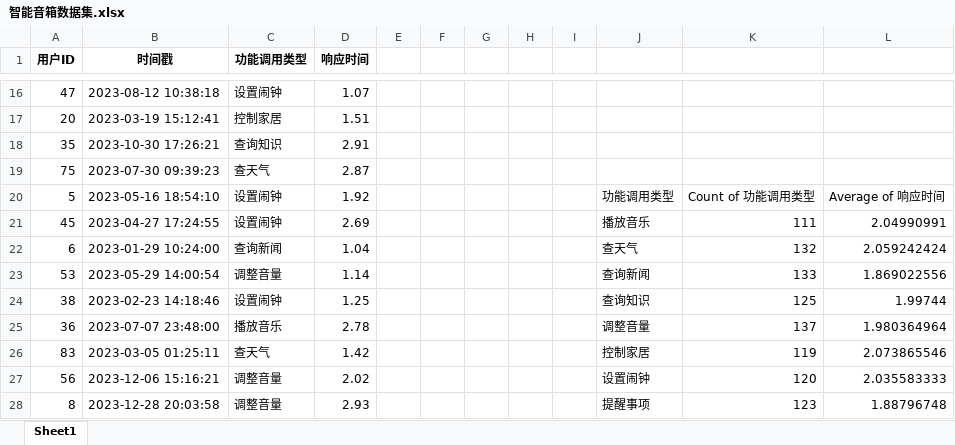
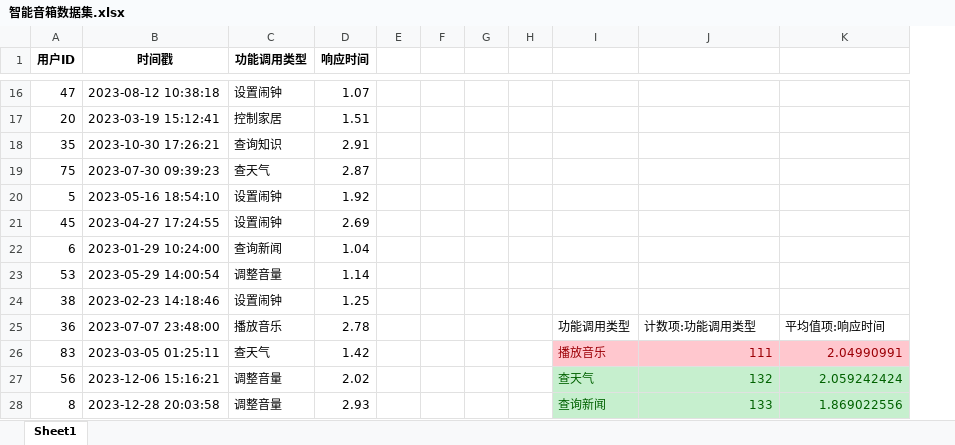
Before and after one commit to Jimmy-Rao/AI_operational, an Excel workbook: 3.1.1答案/智能音箱数据集.xlsx, sheet Sheet1, drawn as a sheet; only a part is shown, gaps mark what is left out; values as stored, in another font and other column widths than the file's, no borders; removed rows and columns are numbered as before the commit, all else as after; the diff covers the shown part only; the diff names each change by its address in the sheet, - before the commit and + after, or states it on an @@ line.

```diff
--- a/3.1.1答案/智能音箱数据集.xlsx (sheet Sheet1)
+++ b/3.1.1答案/智能音箱数据集.xlsx (sheet Sheet1)
-column I, empty
-I20: 功能调用类型
+I20: (empty)
-J20: Count of 功能调用类型
+J20: (empty)
-K20: Average of 响应时间
+K20: (empty)
-I21: 播放音乐
+I21: (empty)
-J21: 111
+J21: (empty)
-K21: 2.04990991
+K21: (empty)
-I22: 查天气
+I22: (empty)
-J22: 132
+J22: (empty)
-K22: 2.059242424
+K22: (empty)
-I23: 查询新闻
+I23: (empty)
-J23: 133
+J23: (empty)
-K23: 1.869022556
+K23: (empty)
-I24: 查询知识
+I24: (empty)
-J24: 125
+J24: (empty)
-K24: 1.99744
+K24: (empty)
-I25: 调整音量
+I25: 功能调用类型
-J25: 137
+J25: 计数项:功能调用类型
-K25: 1.980364964
+K25: 平均值项:响应时间
-I26: 控制家居
+I26: 播放音乐
@@ I26:K26 fill: none → #FFC7CE, text colour: black → #9C0006 @@
-J26: 119
+J26: 111
-K26: 2.073865546
+K26: 2.04990991
-I27: 设置闹钟
+I27: 查天气
@@ I27:K28 fill: none → #C6EFCE, text colour: black → #006100 @@
-J27: 120
+J27: 132
-K27: 2.035583333
+K27: 2.059242424
-I28: 提醒事项
+I28: 查询新闻
-J28: 123
+J28: 133
-K28: 1.88796748
+K28: 1.869022556
```
Also changed, not shown: 18 edited cells and cell formats elsewhere in this sheet, 3.1.2答案/智能照明系统数据集.xlsx.
